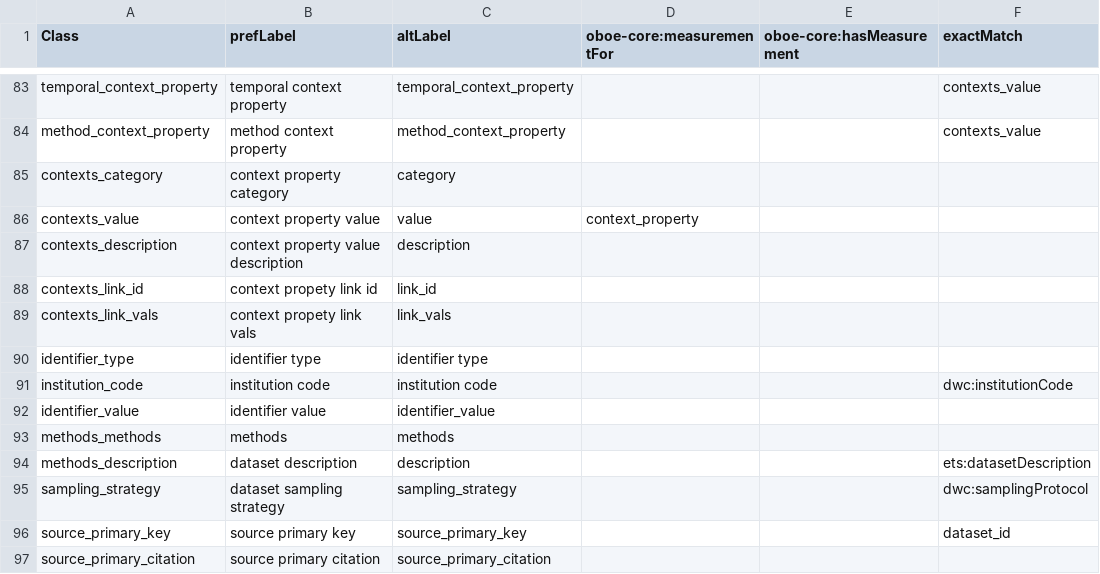
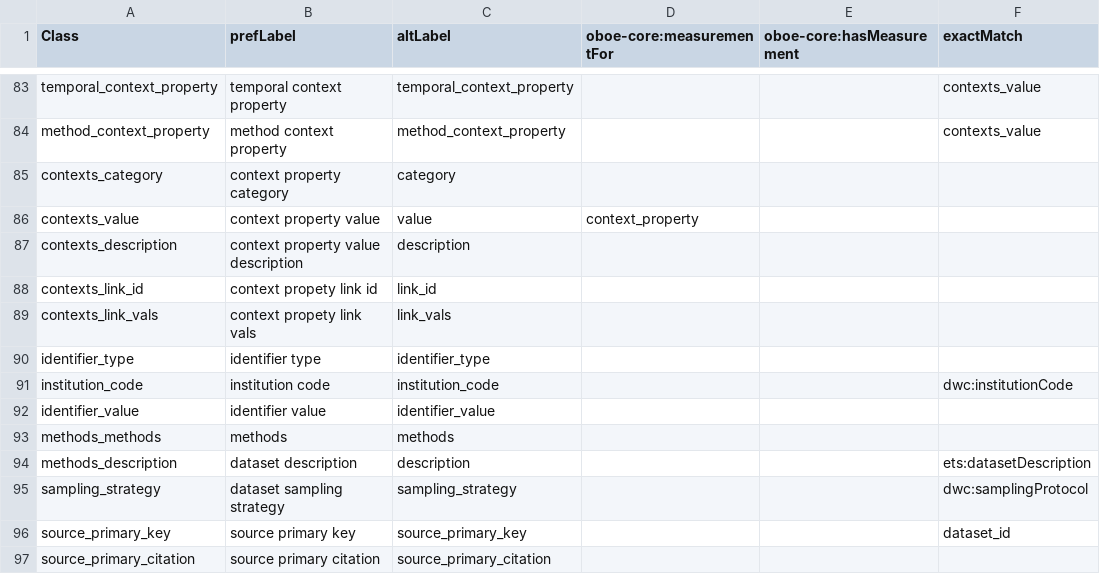
Before and after one commit to traitecoevo/traits.build, a CSV file: ontology/data/traits.build_ontology.csv, drawn as a sheet; only a part is shown, gaps mark what is left out; the diff names each change by its address in the sheet, - before the commit and + after, or states it on an @@ line.

Commit message:
Update traits.build_ontology.csv
two underscores wrong - maybe...

```diff
--- a/ontology/data/traits.build_ontology.csv
+++ b/ontology/data/traits.build_ontology.csv
-C90 (altLabel): identifier type
+C90 (altLabel): identifier_type
-C91 (altLabel): institution code
+C91 (altLabel): institution_code
```
